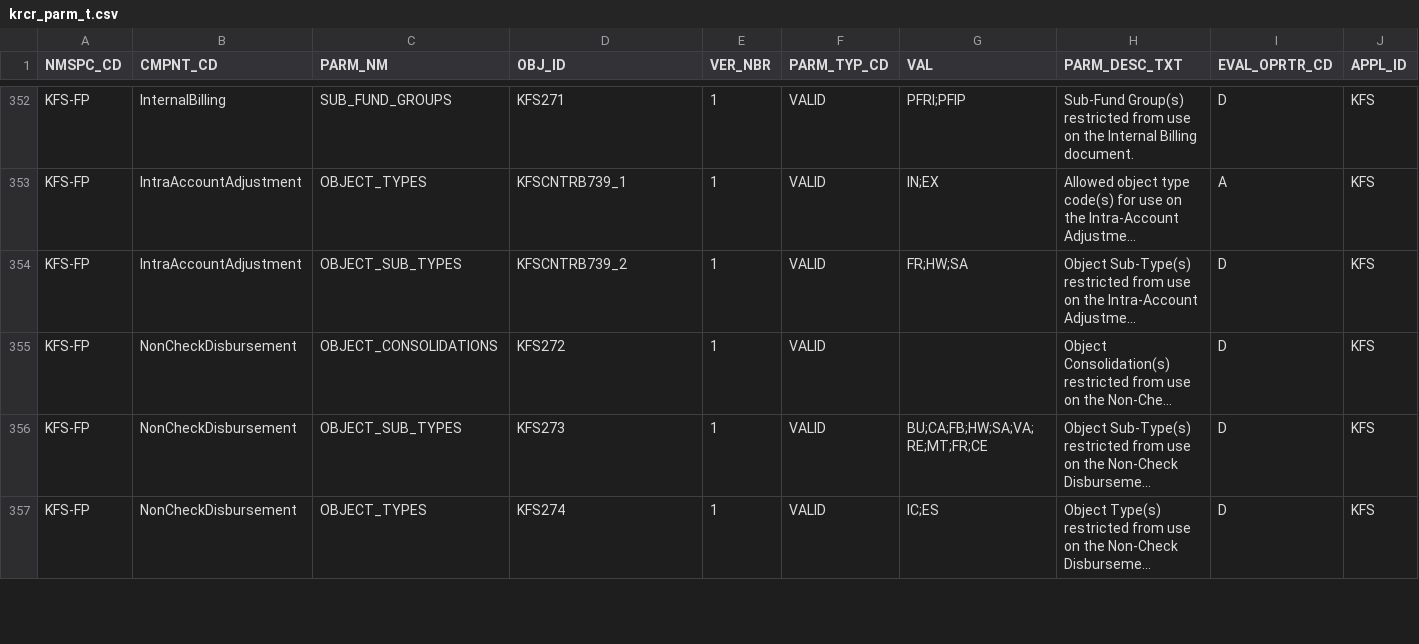
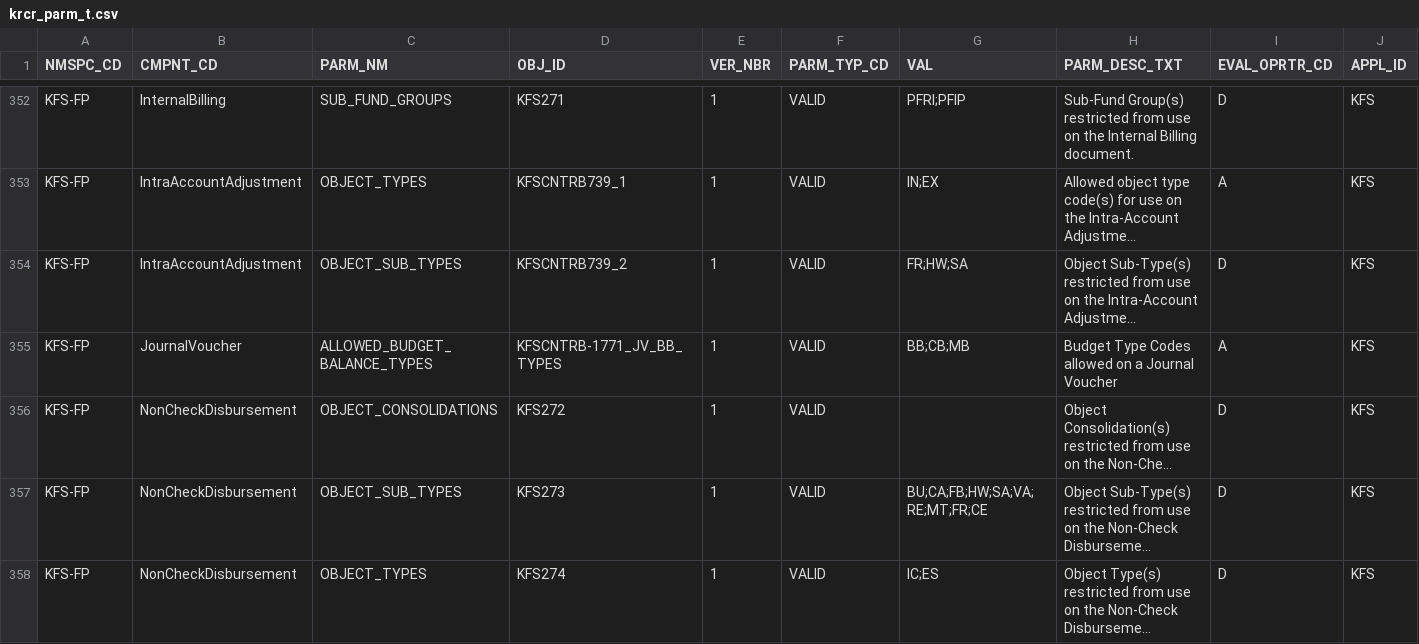
Before and after one commit to kuali/kfs, a CSV file: work/db/rice-data/bootstrap/krcr_parm_t.csv, drawn as a sheet; only a part is shown, gaps mark what is left out; long unchanged cells end in …; the diff names each change by its address in the sheet, - before the commit and + after, or states it on an @@ line.

Commit message:
KFSCNTRB-1650, KFSCNTRB-1771 use kim sequence and copy data over to csvs

```diff
--- a/work/db/rice-data/bootstrap/krcr_parm_t.csv
+++ b/work/db/rice-data/bootstrap/krcr_parm_t.csv
+row 355: KFS-FP | JournalVoucher | ALLOWED_BUDGET_BALANCE_TYPES | KFSCNTRB-1771_JV_BB_TYPES | 1 | VALID | BB;CB;MB | Budget Type Codes allowed on a Journal Voucher | A | KFS
```
Also changed, not shown: 4 other files.
